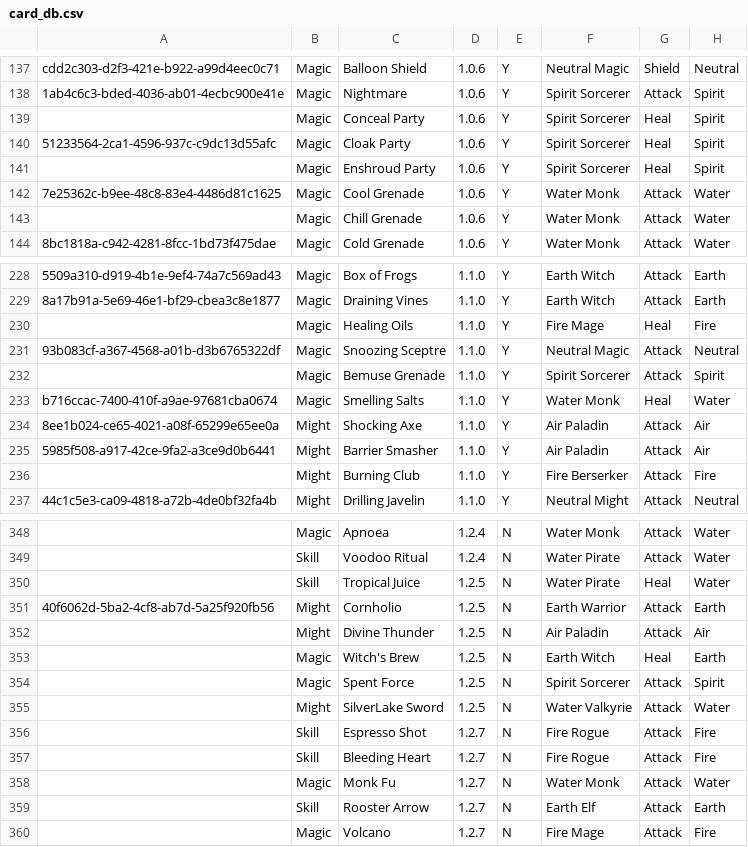
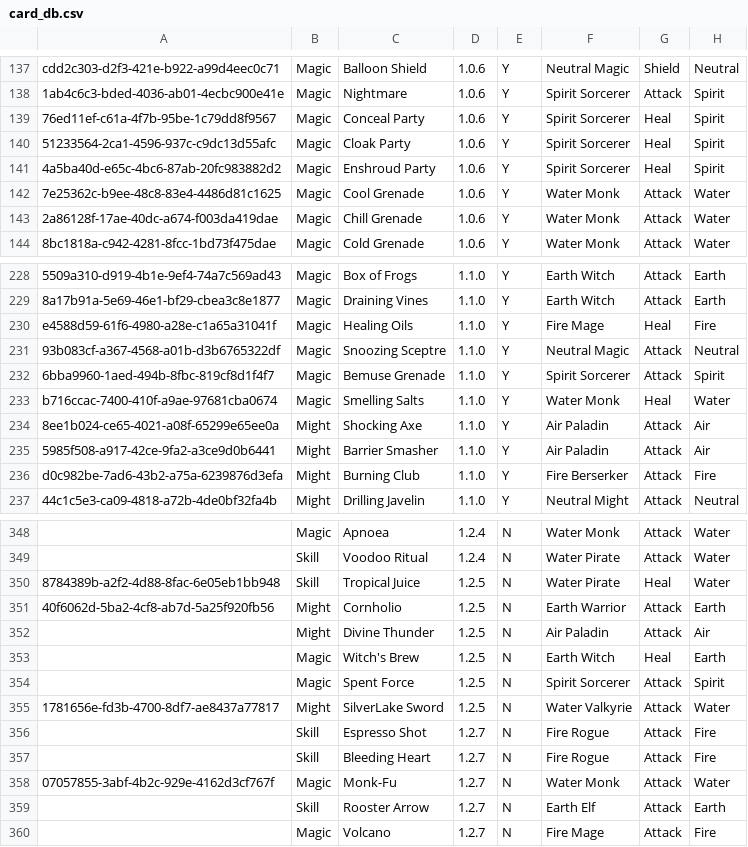
Before and after one commit to fefe982/BH, a CSV file: card_db.csv, drawn as a sheet; only a part is shown, gaps mark what is left out; the diff covers the shown part only; the diff names each change by its address in the sheet, - before the commit and + after, or states it on an @@ line.

```diff
--- a/card_db.csv
+++ b/card_db.csv
-A139: (empty)
+A139: 76ed11ef-c61a-4f7b-95be-1c79dd8f9567
-A141: (empty)
+A141: 4a5ba40d-e65c-4bc6-87ab-20fc983882d2
-A143: (empty)
+A143: 2a86128f-17ae-40dc-a674-f003da419dae
-A230: (empty)
+A230: e4588d59-61f6-4980-a28e-c1a65a31041f
-A232: (empty)
+A232: 6bba9960-1aed-494b-8fbc-819cf8d1f4f7
-A236: (empty)
+A236: d0c982be-7ad6-43b2-a75a-6239876d3efa
-A350: (empty)
+A350: 8784389b-a2f2-4d88-8fac-6e05eb1bb948
-A355: (empty)
+A355: 1781656e-fd3b-4700-8df7-ae8437a77817
-A358: (empty)
+A358: 07057855-3abf-4b2c-929e-4162d3cf767f
-C358: Monk Fu
+C358: Monk-Fu
```
Also changed, not shown: 16 edited cells elsewhere in this file, 3 other files.
